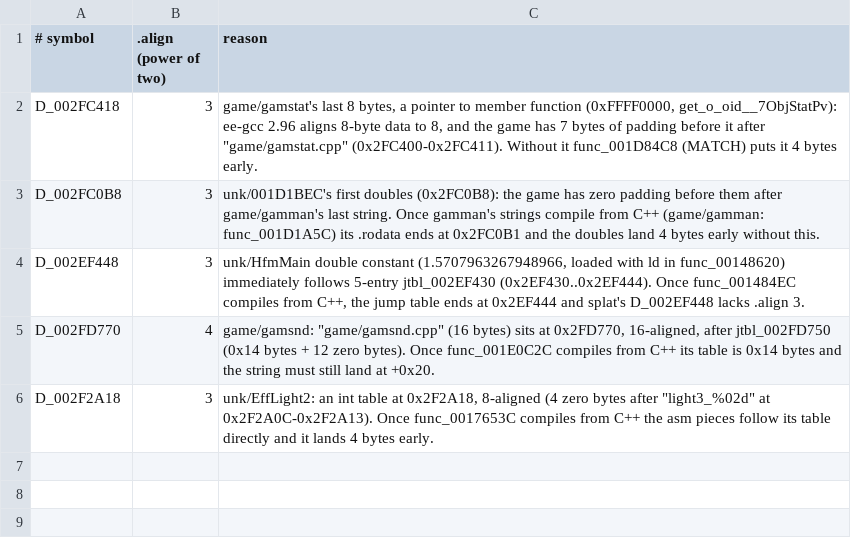
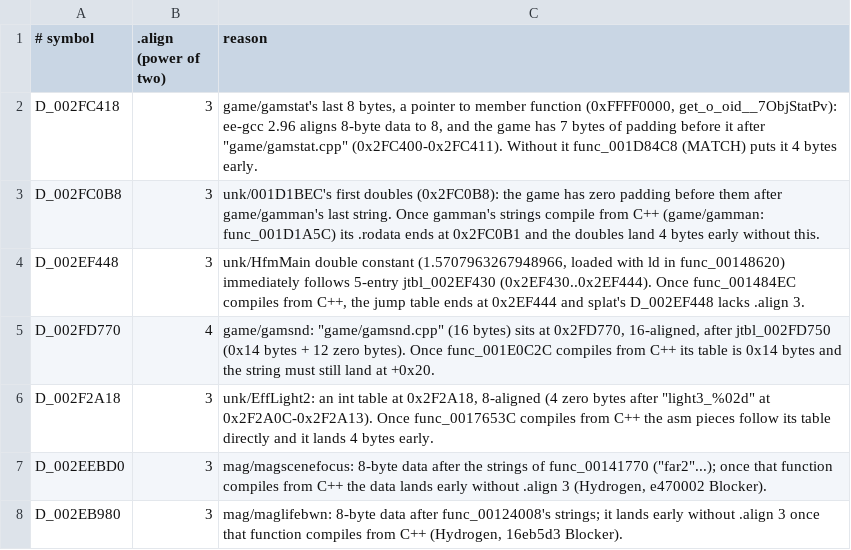
Before and after one commit to notmanrivera/ruleofrose-decomp, a TSV file: config/rodata_align_manual.tsv, drawn as a sheet; the diff names each change by its address in the sheet, - before the commit and + after, or states it on an @@ line.

```diff
--- a/config/rodata_align_manual.tsv
+++ b/config/rodata_align_manual.tsv
+row 7: D_002EEBD0 | 3 | mag/magscenefocus: 8-byte data after the strings of func_00141770 ("far2"...); once that function compiles from C++ the data lands early without .align 3 (Hydrogen, e470002 Blocker).
+row 8: D_002EB980 | 3 | mag/maglifebwn: 8-byte data after func_00124008's strings; it lands early without .align 3 once that function compiles from C++ (Hydrogen, 16eb5d3 Blocker).
```
Also changed, not shown: 2 other files.
